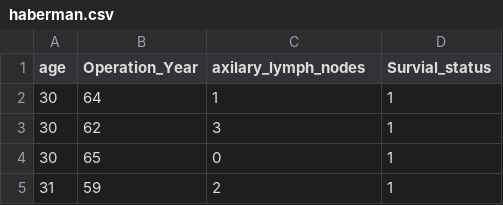
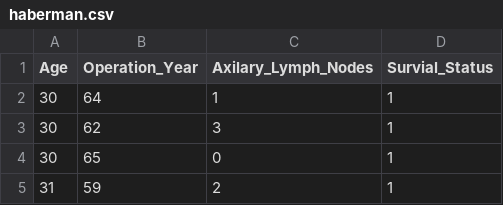
Before and after one commit to sikkki23/ML, a CSV file: python_numpy/haberman.csv, drawn as a sheet; only a part is shown.

Commit message:
haberman data analysis graph plot

```diff
--- a/python_numpy/haberman.csv
+++ b/python_numpy/haberman.csv
@@ -1,2 +1,2 @@
-age,Operation_Year,axilary_lymph_nodes,Survial_status
+Age,Operation_Year,Axilary_Lymph_Nodes,Survial_Status
 30,64,1,1
```
Also changed, not shown: 3 other files.
